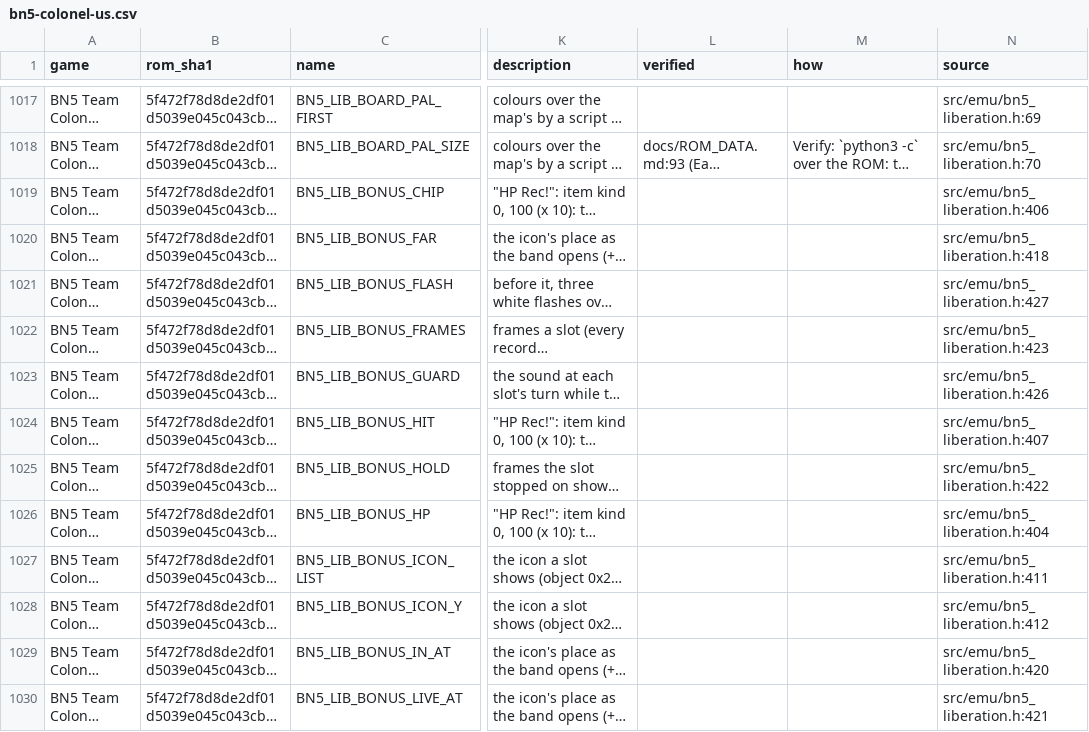
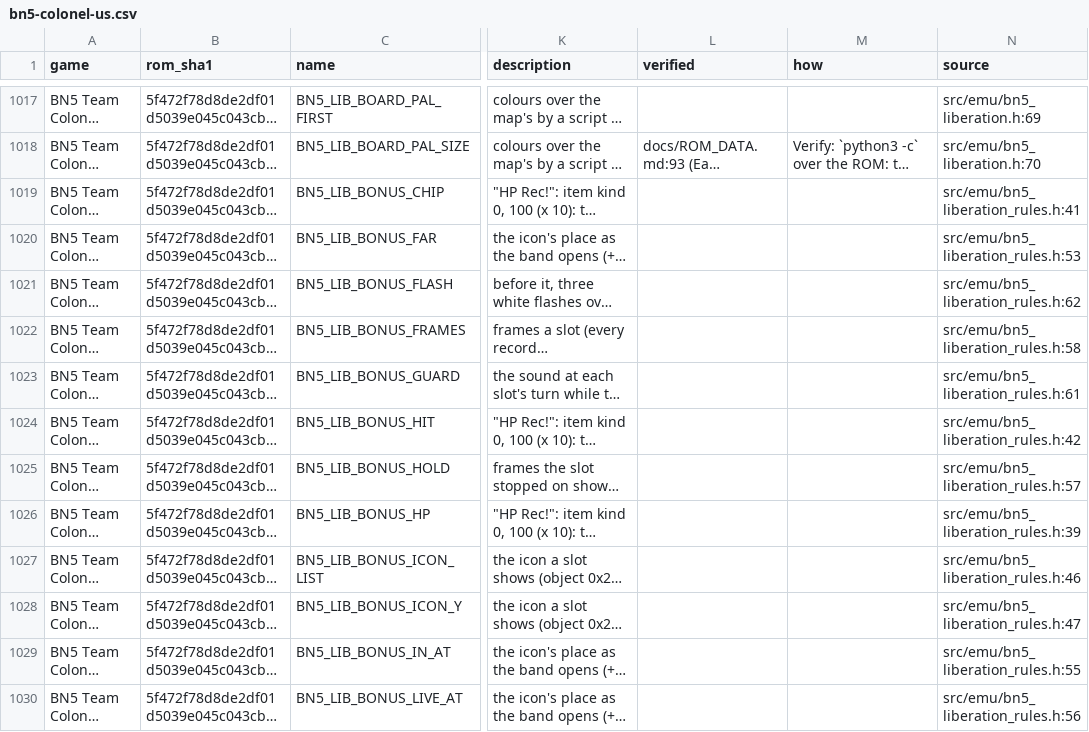
Before and after one commit to saschb2b/Mega-Man-Battle-Network-Cyberworld-Endless, a CSV file: docs/symbols/bn5-colonel-us.csv, drawn as a sheet; only a part is shown, gaps mark what is left out; long unchanged cells end in …; the diff covers the shown part only; the diff names each change by its address in the sheet, - before the commit and + after, or states it on an @@ line.

Commit message:
Liberation merged: the Darkloid's board HP from his own battle, lint's limits
The board's Darkloid takes his HP from the battle he is fought in
(lib_darkloid_hp): BN5's own's held to the act's band (#225), else
make_boss's version's, where #220 had make_boss's for every Darkloid.
--dev libhp=N with it.

bn5_liberation.h past 400 lines with every branch's names: a
liberation battle, the battle a panel's dark chooses and a BonusPanel
in bn5_liberation_rules.h, which it includes. liberation.c back to 20
of src's headers (emu.h comes with bn6_fields.h).

```diff
--- a/docs/symbols/bn5-colonel-us.csv
+++ b/docs/symbols/bn5-colonel-us.csv
-N1019 (source): src/emu/bn5_liberation.h:406
+N1019 (source): src/emu/bn5_liberation_rules.h:41
-N1020 (source): src/emu/bn5_liberation.h:418
+N1020 (source): src/emu/bn5_liberation_rules.h:53
-N1021 (source): src/emu/bn5_liberation.h:427
+N1021 (source): src/emu/bn5_liberation_rules.h:62
-N1022 (source): src/emu/bn5_liberation.h:423
+N1022 (source): src/emu/bn5_liberation_rules.h:58
-N1023 (source): src/emu/bn5_liberation.h:426
+N1023 (source): src/emu/bn5_liberation_rules.h:61
-N1024 (source): src/emu/bn5_liberation.h:407
+N1024 (source): src/emu/bn5_liberation_rules.h:42
-N1025 (source): src/emu/bn5_liberation.h:422
+N1025 (source): src/emu/bn5_liberation_rules.h:57
-N1026 (source): src/emu/bn5_liberation.h:404
+N1026 (source): src/emu/bn5_liberation_rules.h:39
-N1027 (source): src/emu/bn5_liberation.h:411
+N1027 (source): src/emu/bn5_liberation_rules.h:46
-N1028 (source): src/emu/bn5_liberation.h:412
+N1028 (source): src/emu/bn5_liberation_rules.h:47
-N1029 (source): src/emu/bn5_liberation.h:420
+N1029 (source): src/emu/bn5_liberation_rules.h:55
-N1030 (source): src/emu/bn5_liberation.h:421
+N1030 (source): src/emu/bn5_liberation_rules.h:56
```
Also changed, not shown: 43 edited cells elsewhere in this file, 6 other files.
